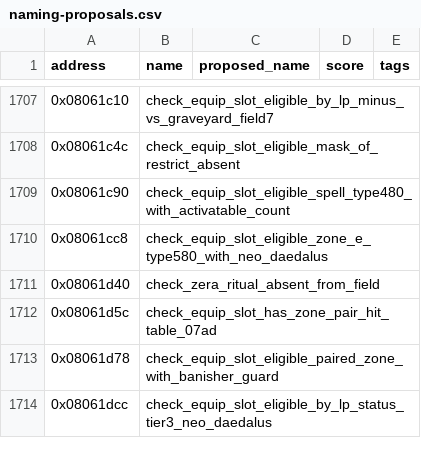
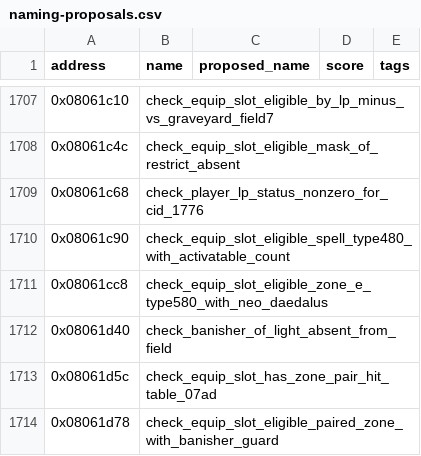
Before and after one commit to yusjoel/yugioh-ex2006-re, a CSV file: doc/dev/naming-proposals.csv, drawn as a sheet; only a part is shown, gaps mark what is left out; the shorter side is filled out with more unchanged rows.

```diff
--- a/doc/dev/naming-proposals.csv
+++ b/doc/dev/naming-proposals.csv
@@ -1708,5 +1708,6 @@ address,name,proposed_name,score,tags
 0x08061c4c,check_equip_slot_eligible_mask_of_restrict_absent,,,
+0x08061c68,check_player_lp_status_nonzero_for_cid_1776,,,
 0x08061c90,check_equip_slot_eligible_spell_type480_with_activatable_count,,,
 0x08061cc8,check_equip_slot_eligible_zone_e_type580_with_neo_daedalus,,,
-0x08061d40,check_zera_ritual_absent_from_field,,,
+0x08061d40,check_banisher_of_light_absent_from_field,,,
 0x08061d5c,check_equip_slot_has_zone_pair_hit_table_07ad,,,
```
Also changed, not shown: 9 other files.
